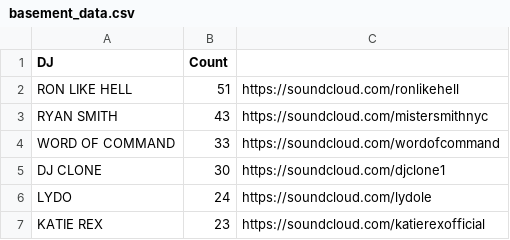
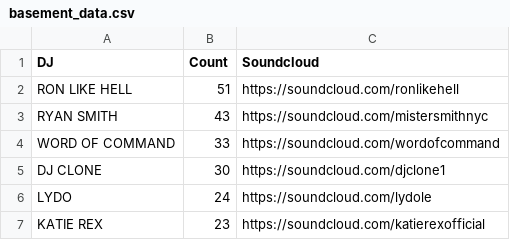
Before and after one commit to abletonanders/basement_project, a CSV file: basement_data.csv, drawn as a sheet; only a part is shown.

Commit message:
edited csv files with soundcloud links

```diff
--- a/basement_data.csv
+++ b/basement_data.csv
@@ -1,2 +1,2 @@
-DJ,Count,
+DJ,Count,Soundcloud
 RON LIKE HELL,51,https://soundcloud.com/ronlikehell
```
Also changed, not shown: 1 other file.
